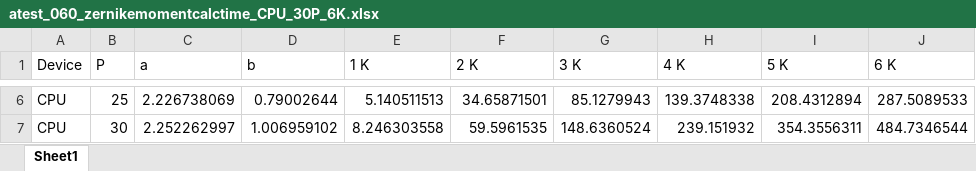
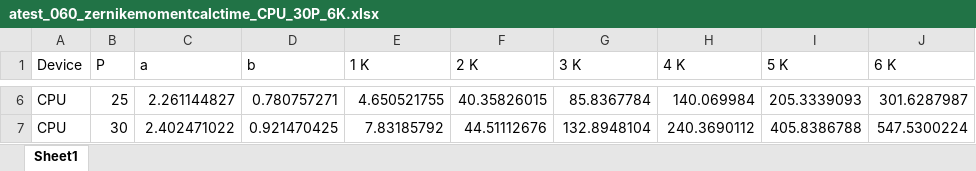
Before and after one commit to sunabove/Zernike, an Excel workbook: result/atest_060_zernikemomentcalctime_CPU_30P_6K.xlsx, sheet Sheet1, drawn as a sheet; only a part is shown, gaps mark what is left out; values as stored, in another font and other column widths than the file's, no borders; the diff covers the shown part only; the diff names each change by its address in the sheet, - before the commit and + after, or states it on an @@ line.

```diff
--- a/result/atest_060_zernikemomentcalctime_CPU_30P_6K.xlsx (sheet Sheet1)
+++ b/result/atest_060_zernikemomentcalctime_CPU_30P_6K.xlsx (sheet Sheet1)
-C6 (a): 2.226738069
+C6 (a): 2.261144827
-D6 (b): 0.79002644
+D6 (b): 0.780757271
-E6 (1 K): 5.140511513
+E6 (1 K): 4.650521755
-F6 (2 K): 34.65871501
+F6 (2 K): 40.35826015
-G6 (3 K): 85.1279943
+G6 (3 K): 85.8367784
-H6 (4 K): 139.3748338
+H6 (4 K): 140.069984
-I6 (5 K): 208.4312894
+I6 (5 K): 205.3339093
-J6 (6 K): 287.5089533
+J6 (6 K): 301.6287987
-C7 (a): 2.252262997
+C7 (a): 2.402471022
-D7 (b): 1.006959102
+D7 (b): 0.921470425
-E7 (1 K): 8.246303558
+E7 (1 K): 7.83185792
-F7 (2 K): 59.5961535
+F7 (2 K): 44.51112676
-G7 (3 K): 148.6360524
+G7 (3 K): 132.8948104
-H7 (4 K): 239.151932
+H7 (4 K): 240.3690112
-I7 (5 K): 354.3556311
+I7 (5 K): 405.8386788
-J7 (6 K): 484.7346544
+J7 (6 K): 547.5300224
```
Also changed, not shown: 32 edited cells elsewhere in this sheet, result/atest_060_zernikemomentcalctime_GPU_30P_6K.xlsx, 3 other files.
